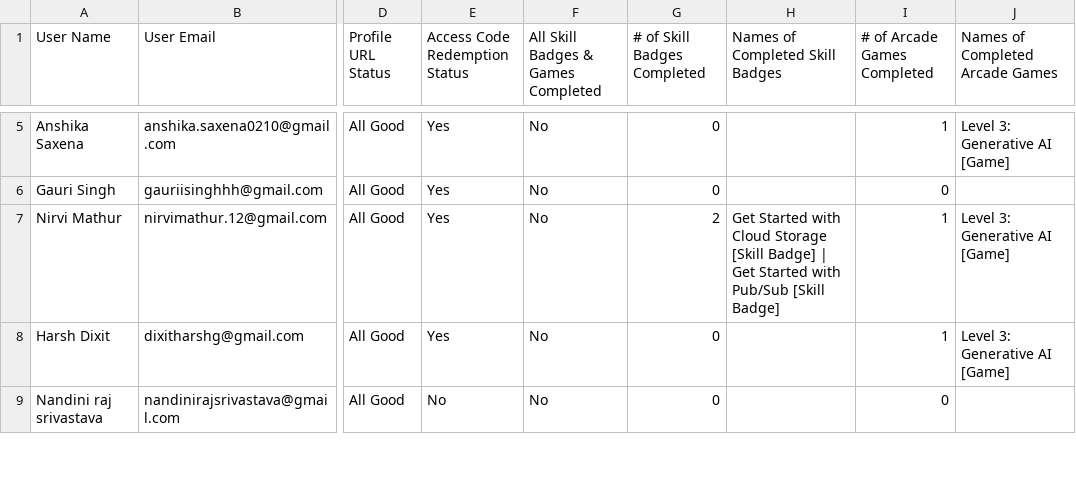
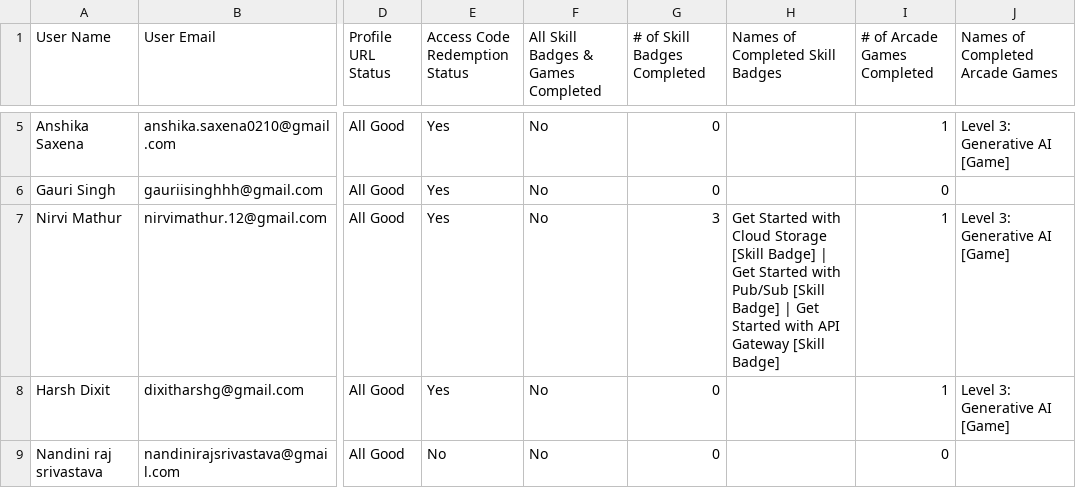
Before and after one commit to GDGoC-GLAU/gdgglau-www, a CSV file: public/data.csv, drawn as a sheet; only a part is shown, gaps mark what is left out; the diff covers the shown part only; the diff names each change by its address in the sheet, - before the commit and + after, or states it on an @@ line.

Commit message:
updated lb

```diff
--- a/public/data.csv
+++ b/public/data.csv
-G7 (# of Skill Badges Completed): 2
+G7 (# of Skill Badges Completed): 3
-H7 (Names of Completed Skill Badges): …[Skill Badge]
+H7 (Names of Completed Skill Badges): …[Skill Badge] | Get Started with API Gateway [Skill Badge]
```
Also changed, not shown: 29 edited cells elsewhere in this file.
